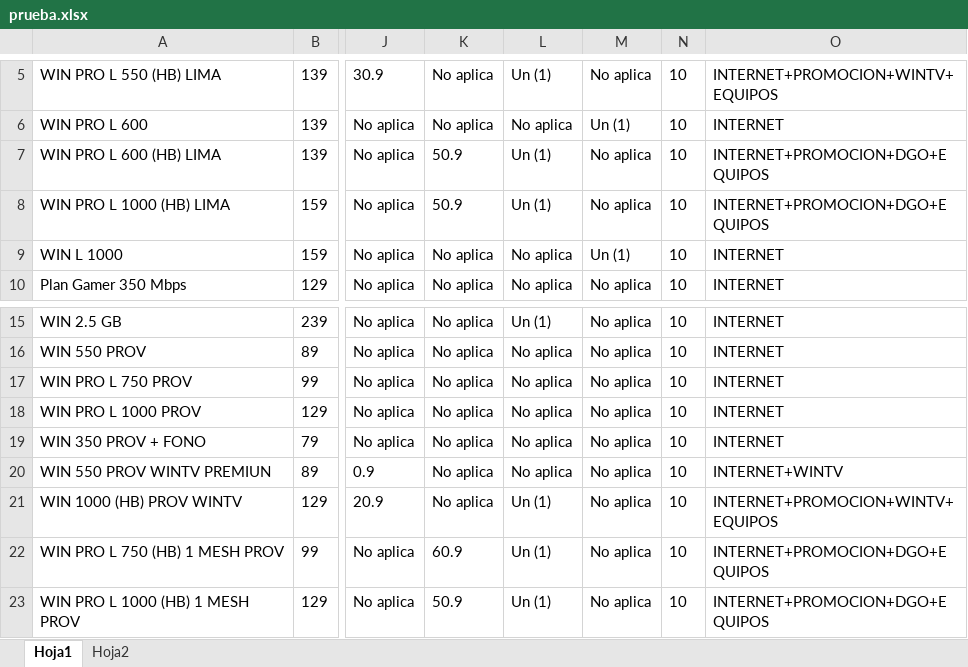
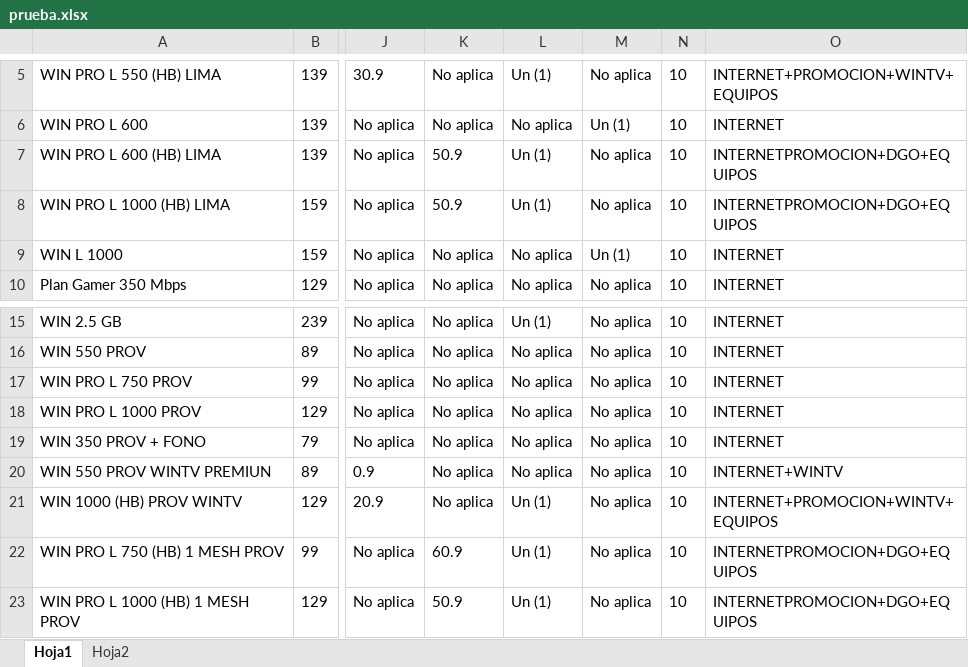
Before and after one commit to Esyron1265/contrato, an Excel workbook: prueba.xlsx, sheet Hoja1, drawn as a sheet; only a part is shown, gaps mark what is left out; values as stored, in another font and other column widths than the file's, no borders; the diff names each change by its address in the sheet, - before the commit and + after, or states it on an @@ line.

Commit message:
Add files via upload

```diff
--- a/prueba.xlsx (sheet Hoja1)
+++ b/prueba.xlsx (sheet Hoja1)
-O7:O8: INTERNET+PROMOCION+DGO+EQUIPOS
+O7:O8: INTERNETPROMOCION+DGO+EQUIPOS
-O22:O23: INTERNET+PROMOCION+DGO+EQUIPOS
+O22:O23: INTERNETPROMOCION+DGO+EQUIPOS
```
